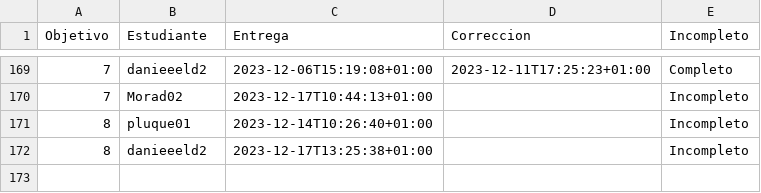
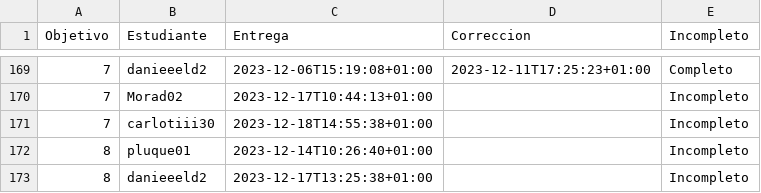
Before and after one commit to JJ/IV-23-24, a CSV file: data/fechas-entrega.csv, drawn as a sheet; only a part is shown, gaps mark what is left out; the diff names each change by its address in the sheet, - before the commit and + after, or states it on an @@ line.

Commit message:
:arrow_up: Actualiza datos

```diff
--- a/data/fechas-entrega.csv
+++ b/data/fechas-entrega.csv
+row 171: 7 | carlotiii30 | 2023-12-18T14:55:38+01:00 |  | Incompleto
```
